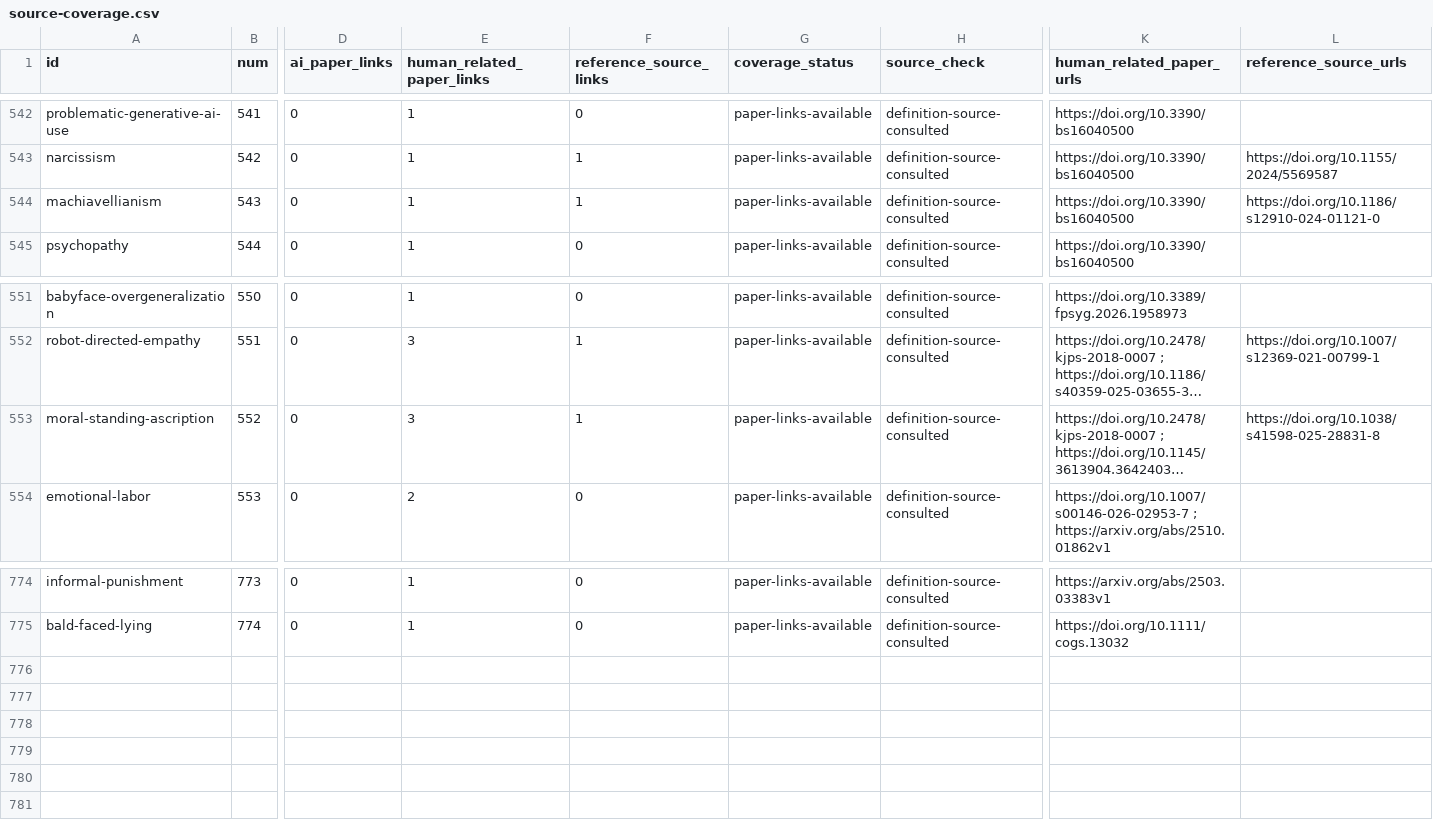
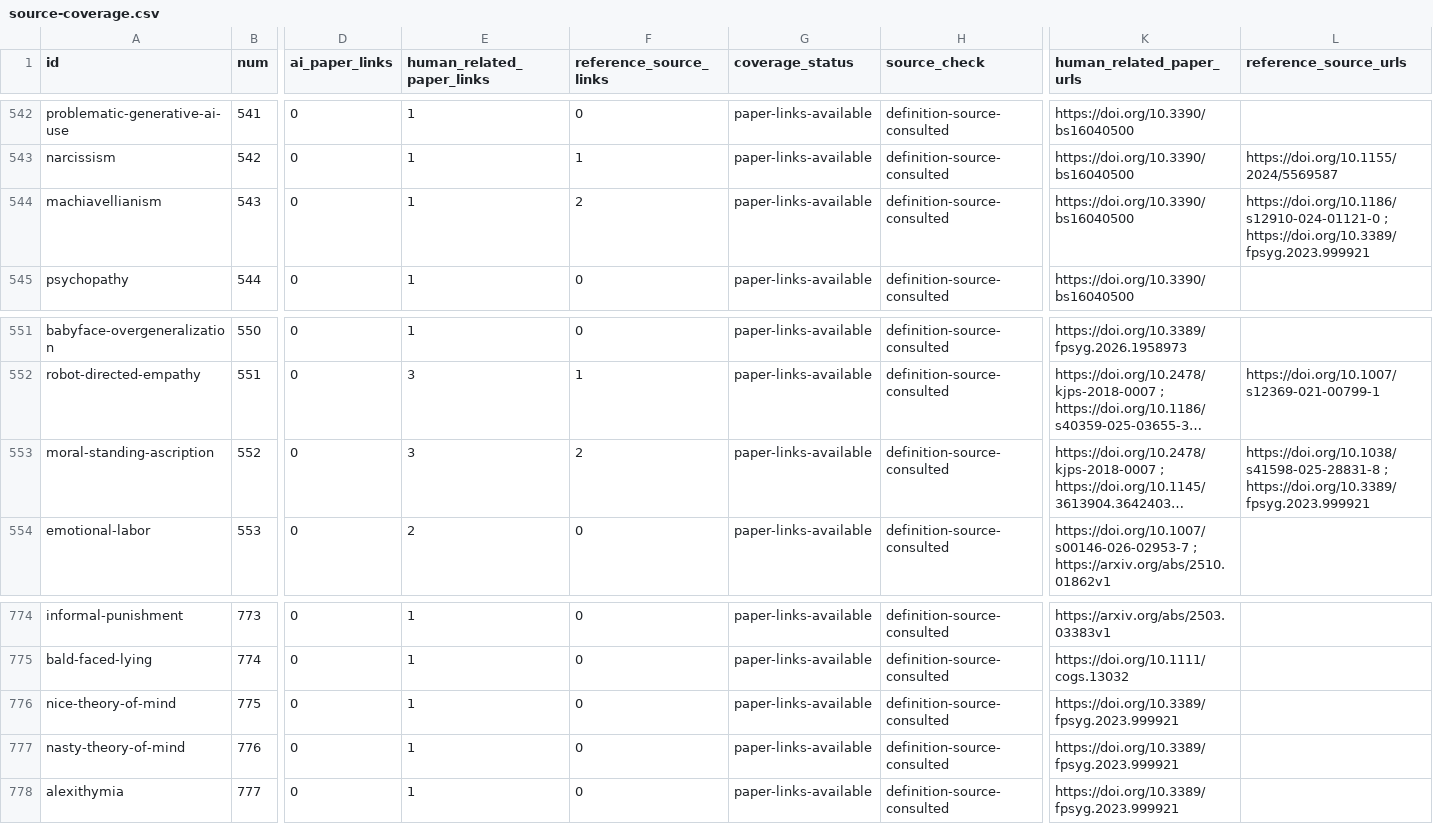
Before and after one commit to danlex/ethicalhive, a CSV file: docs/source-coverage.csv, drawn as a sheet; only a part is shown, gaps mark what is left out; long unchanged cells end in …; rows hold the shown columns only; the diff names each change by its address in the sheet, - before the commit and + after, or states it on an @@ line.

```diff
--- a/docs/source-coverage.csv
+++ b/docs/source-coverage.csv
-F544 (reference_source_links): 1
+F544 (reference_source_links): 2
-L544 (reference_source_urls): https://doi.org/10.1186/s12910-024-01121-0
+L544 (reference_source_urls): https://doi.org/10.1186/s12910-024-01121-0 ; https://doi.org/10.3389/fpsyg.2023.999921
-F553 (reference_source_links): 1
+F553 (reference_source_links): 2
-L553 (reference_source_urls): https://doi.org/10.1038/s41598-025-28831-8
+L553 (reference_source_urls): https://doi.org/10.1038/s41598-025-28831-8 ; https://doi.org/10.3389/fpsyg.2023.999921
+row 776: nice-theory-of-mind | 775 | 0 | 1 | 0 | paper-links-available | definition-source-consulted | https://doi.org/10.3389/fpsyg.2023.999921
+row 777: nasty-theory-of-mind | 776 | 0 | 1 | 0 | paper-links-available | definition-source-consulted | https://doi.org/10.3389/fpsyg.2023.999921
+row 778: alexithymia | 777 | 0 | 1 | 0 | paper-links-available | definition-source-consulted | https://doi.org/10.3389/fpsyg.2023.999921
```
Also changed, not shown: 15 other files.
